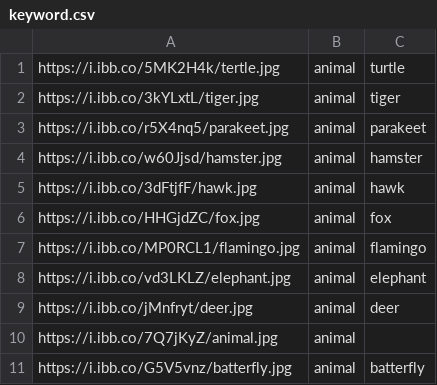
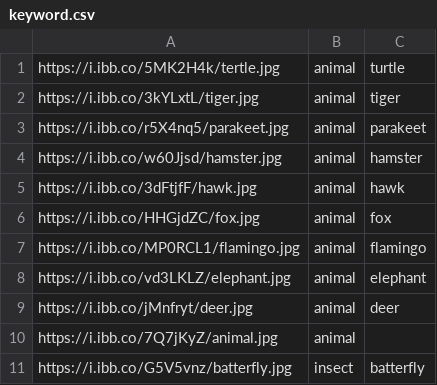
Before and after one commit to InoueSeishiro/PhotoGallery, a CSV file: assets/keyword.csv, drawn as a sheet.

Commit message:
add keyword system

```diff
--- a/assets/keyword.csv
+++ b/assets/keyword.csv
@@ -10,2 +10,2 @@ https://i.ibb.co/jMnfryt/deer.jpg,animal,deer
 https://i.ibb.co/7Q7jKyZ/animal.jpg,animal,
-https://i.ibb.co/G5V5vnz/batterfly.jpg,animal,batterfly
+https://i.ibb.co/G5V5vnz/batterfly.jpg,insect,batterfly
```
Also changed, not shown: 9 other files.
